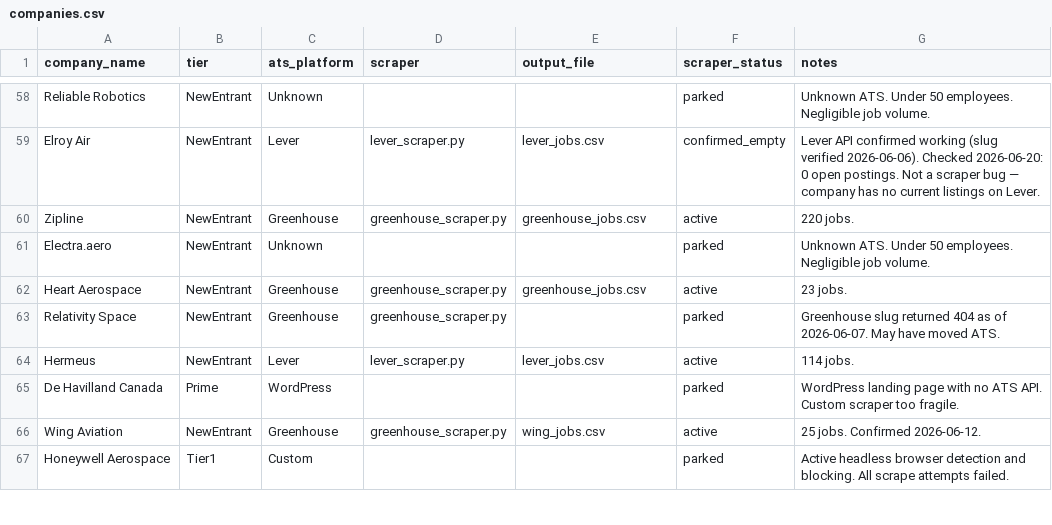
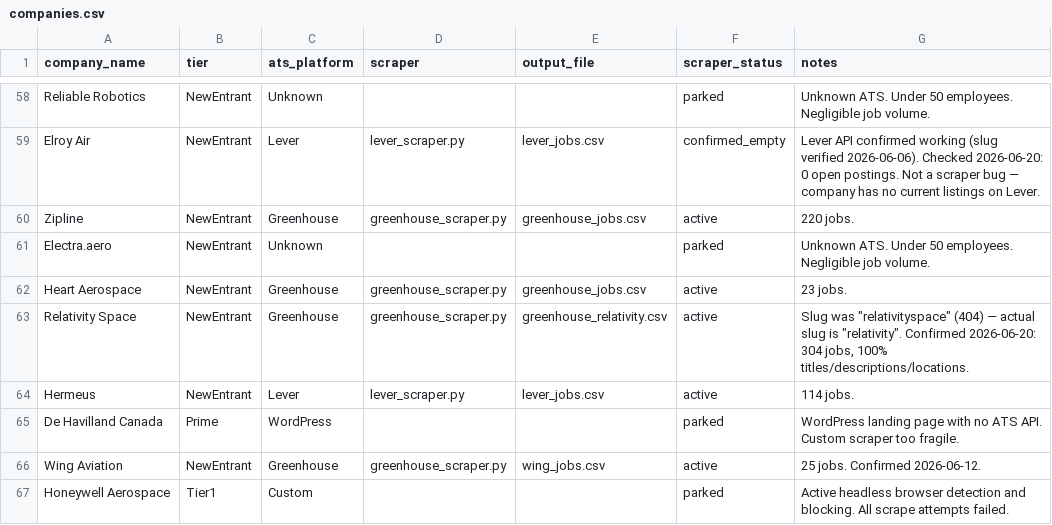
Before and after one commit to mtoyserkani/aerospace-ai-job-analysis, a CSV file: data/companies.csv, drawn as a sheet; only a part is shown, gaps mark what is left out.

Commit message:
Fix Relativity Space Greenhouse slug (relativityspace->relativity): 304/304 jobs, 100% across the board. Moved from parked to active.

```diff
--- a/data/companies.csv
+++ b/data/companies.csv
@@ -62,3 +62,3 @@ Electra.aero,NewEntrant,Unknown,,,parked,Unknown ATS. Under 50 employees. Neglig
 Heart Aerospace,NewEntrant,Greenhouse,greenhouse_scraper.py,greenhouse_jobs.csv,active,23 jobs.
-Relativity Space,NewEntrant,Greenhouse,greenhouse_scraper.py,,parked,Greenhouse slug returned 404 as of 2026-06-07. May have moved ATS.
+Relativity Space,NewEntrant,Greenhouse,greenhouse_scraper.py,greenhouse_relativity.csv,active,"Slug was ""relativityspace"" (404) — actual slug is ""relativity"". Confirmed 2026-06-20: 304 jobs, 100% titles/descriptions/locations."
 Hermeus,NewEntrant,Lever,lever_scraper.py,lever_jobs.csv,active,114 jobs.
```
Also changed, not shown: 2 other files.
